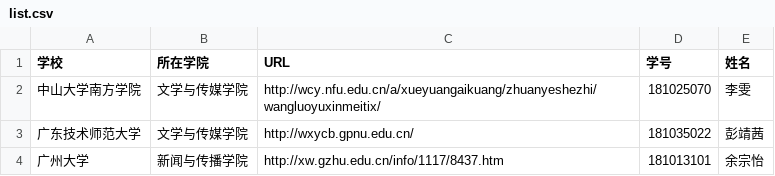
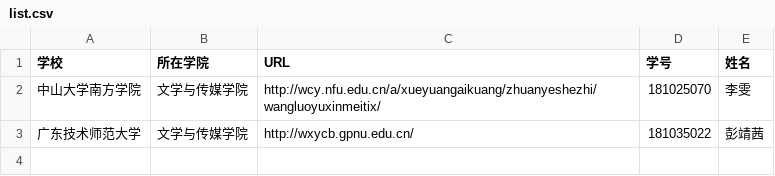
Before and after one commit to Kkrosslw/techcollab_final, a CSV file: list.csv, drawn as a sheet; the diff names each change by its address in the sheet, - before the commit and + after, or states it on an @@ line.

Commit message:
修改之前因一个个fork出现的错误，以防后续merge错误

```diff
--- a/list.csv
+++ b/list.csv
-row 4: 广州大学 | 新闻与传播学院 | http://xw.gzhu.edu.cn/info/1117/8437.htm | 181013101 | 余宗怡
```
